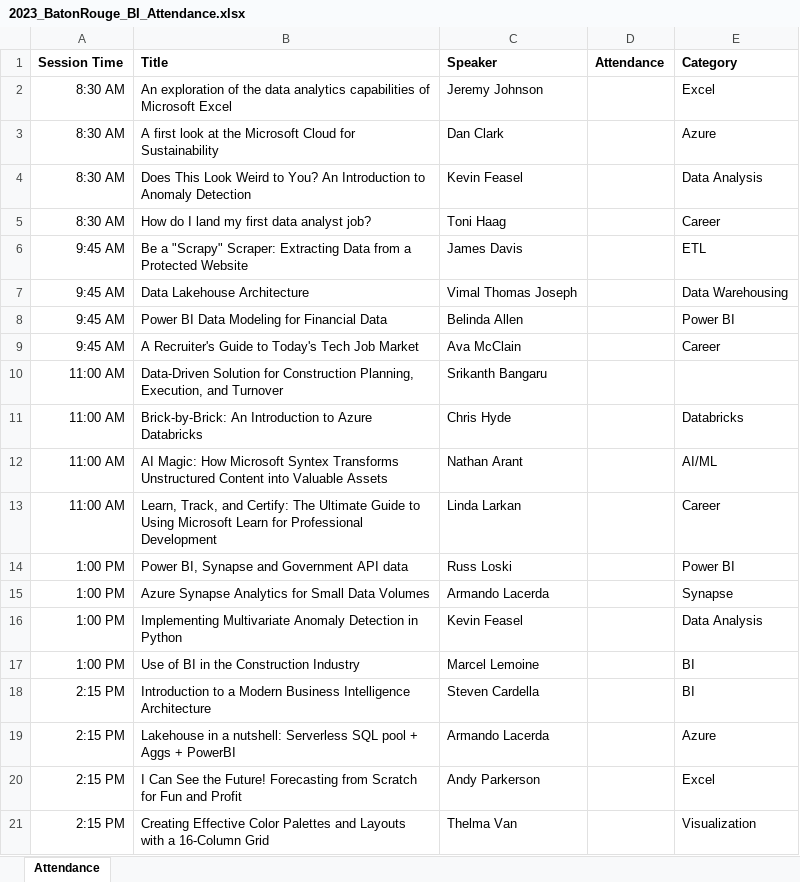
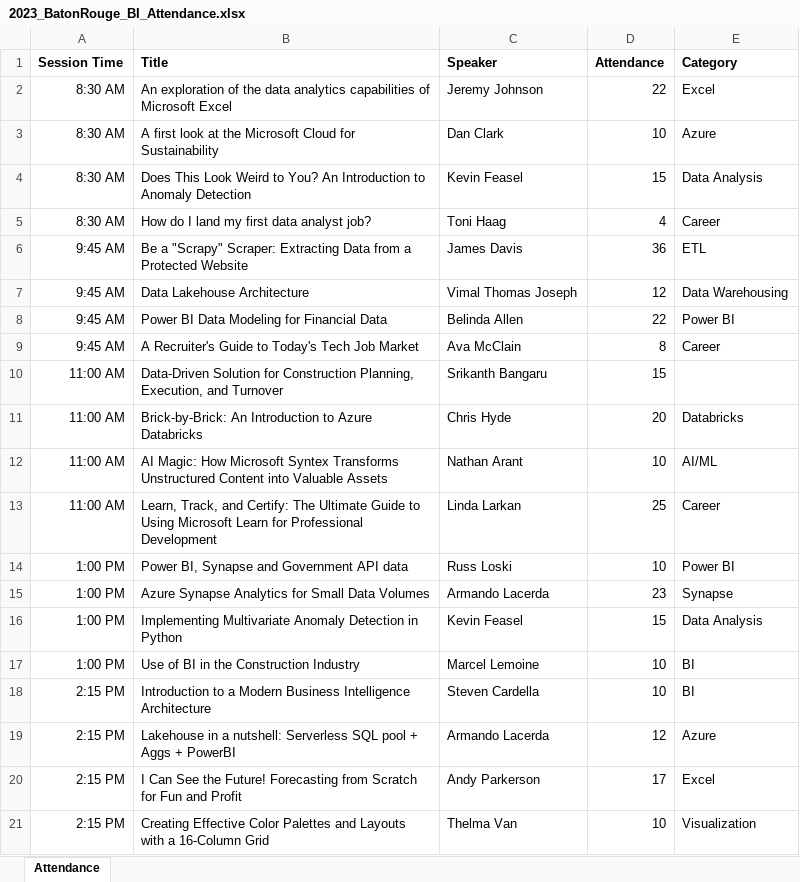
Before and after one commit to sqlsaturday/sqlsatwebsite, an Excel workbook: assets/misc/2023/2023_BatonRouge_BI_Attendance.xlsx, sheet Attendance, drawn as a sheet; values as stored, in another font and other column widths than the file's, no borders; the diff names each change by its address in the sheet, - before the commit and + after, or states it on an @@ line.

```diff
--- a/assets/misc/2023/2023_BatonRouge_BI_Attendance.xlsx (sheet Attendance)
+++ b/assets/misc/2023/2023_BatonRouge_BI_Attendance.xlsx (sheet Attendance)
-D2 (Attendance): (empty)
+D2 (Attendance): 22
-D3 (Attendance): (empty)
+D3 (Attendance): 10
-D4 (Attendance): (empty)
+D4 (Attendance): 15
-D5 (Attendance): (empty)
+D5 (Attendance): 4
-D6 (Attendance): (empty)
+D6 (Attendance): 36
-D7 (Attendance): (empty)
+D7 (Attendance): 12
-D8 (Attendance): (empty)
+D8 (Attendance): 22
-D9 (Attendance): (empty)
+D9 (Attendance): 8
-D10 (Attendance): (empty)
+D10 (Attendance): 15
-D11 (Attendance): (empty)
+D11 (Attendance): 20
-D12 (Attendance): (empty)
+D12 (Attendance): 10
-D13 (Attendance): (empty)
+D13 (Attendance): 25
-D14 (Attendance): (empty)
+D14 (Attendance): 10
-D15 (Attendance): (empty)
+D15 (Attendance): 23
-D16 (Attendance): (empty)
+D16 (Attendance): 15
-D17:D18 (Attendance): (empty)
+D17:D18 (Attendance): 10
-D19 (Attendance): (empty)
+D19 (Attendance): 12
-D20 (Attendance): (empty)
+D20 (Attendance): 17
-D21 (Attendance): (empty)
+D21 (Attendance): 10
```
Also changed, not shown: assets/misc/2023/2023_Attendance.xlsx, 1 other file.
